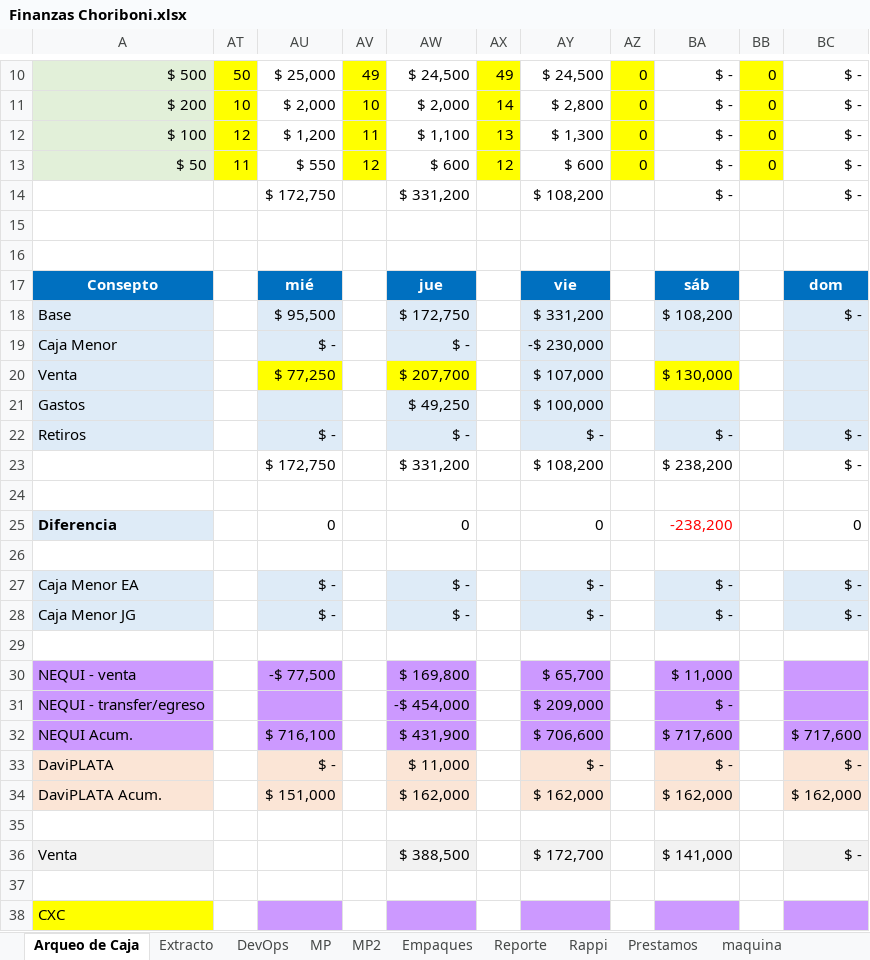
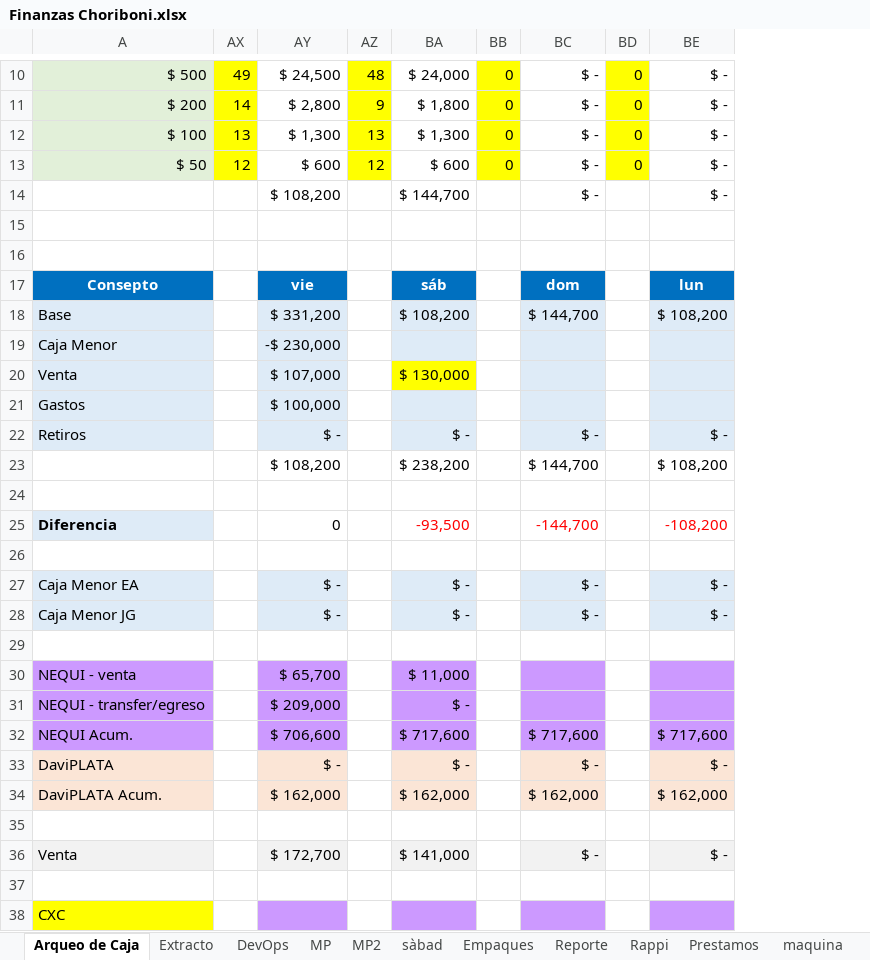
Before and after one commit to edwin15torres/Hardware, an Excel workbook: Finanzas Choriboni.xlsx, sheet Arqueo de Caja, drawn as a sheet; only a part is shown, gaps mark what is left out; values as stored, in another font and other column widths than the file's, no borders; removed rows and columns are numbered as before the commit, all else as after; the diff covers the shown part only; the diff names each change by its address in the sheet, - before the commit and + after, or states it on an @@ line.

```diff
--- a/Finanzas Choriboni.xlsx (sheet Arqueo de Caja)
+++ b/Finanzas Choriboni.xlsx (sheet Arqueo de Caja)
+sheet tab: sàbad
@@ column AT hidden, rows 10-13: 50 | 10 | 12 | 11 @@
@@ column AU hidden, rows 10-22: $ 25,000 | $ 2,000 | $ 1,200 | $ 550 | $ 172,750 |  |  | mié | $ 95,500 | $ - | $ 77,250 |  | $ -; rows 25-34: 0 |  | $ - | $ - |  | -$ 77,500 |  | $ 716,100 | $ - | $ 151,000 @@
@@ column AV hidden, rows 10-13: 49 | 10 | 11 | 12 @@
@@ column AW hidden, rows 10-22: $ 24,500 | $ 2,000 | $ 1,100 | $ 600 | $ 331,200 |  |  | jue | $ 172,750 | $ - | $ 207,700 | $ 49,250 | $ -; rows 25-36: 0 |  | $ - | $ - |  | $ 169,800 | -$ 454,000 | $ 431,900 | $ 11,000 | $ 162,000 |  | $ 388,500 @@
+column AZ, rows 10-13: 48 | 9 | 13 | 12
+column BA, rows 10-22: $ 24,000 | $ 1,800 | $ 1,300 | $ 600 | $ 144,700 |  |  | sáb | $ 108,200 |  | $ 130,000 |  | $ -; rows 25-36: -93,500 |  | $ - | $ - |  | $ 11,000 | $ - | $ 717,600 | $ - | $ 162,000 |  | $ 141,000
-BC17: sáb
+BC17: dom
-BE17: dom
+BE17: lun
-BC18: $ 108,200
+BC18: $ 144,700
-BE18: $ -
+BE18: $ 108,200
-BC20: $ 130,000
+BC20: (empty)
-BC20 fill: #FFFF00
+BC20 fill: #DEEBF7
-row 23:  |  | $ 172,750 |  | $ 331,200 |  | $ 108,200 |  | $ 238,200 |  | $ -
+row 23:  |  | $ 108,200 |  | $ 238,200 |  | $ 144,700 |  | $ 108,200
-BC25: -238,200
+BC25: -144,700
-BE25: 0
+BE25: -108,200
-BE25 text colour: black
+BE25 text colour: #FF0000
-BC30: $ 11,000
+BC30: (empty)
-BC31: $ -
+BC31: (empty)
-BC36: $ 141,000
+BC36: $ -
```
Also changed, not shown: 1 added row, 1 removed row and 2 edited cells elsewhere in this sheet, sheet MP2, sheet Prestamos, formulas that keep their value, hidden cells.
